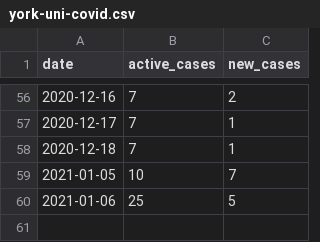
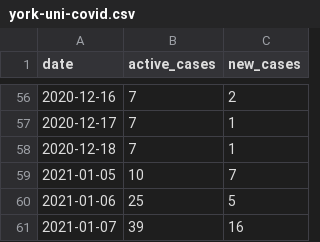
Before and after one commit to YorkVision/York-Uni-COVID-Data, a CSV file: york-uni-covid.csv, drawn as a sheet; only a part is shown, gaps mark what is left out.

Commit message:
Manually add data for 2021-01-07

```diff
--- a/york-uni-covid.csv
+++ b/york-uni-covid.csv
@@ -60 +60,2 @@ date,active_cases,new_cases
 2021-01-06,25,5
+2021-01-07,39,16
```
